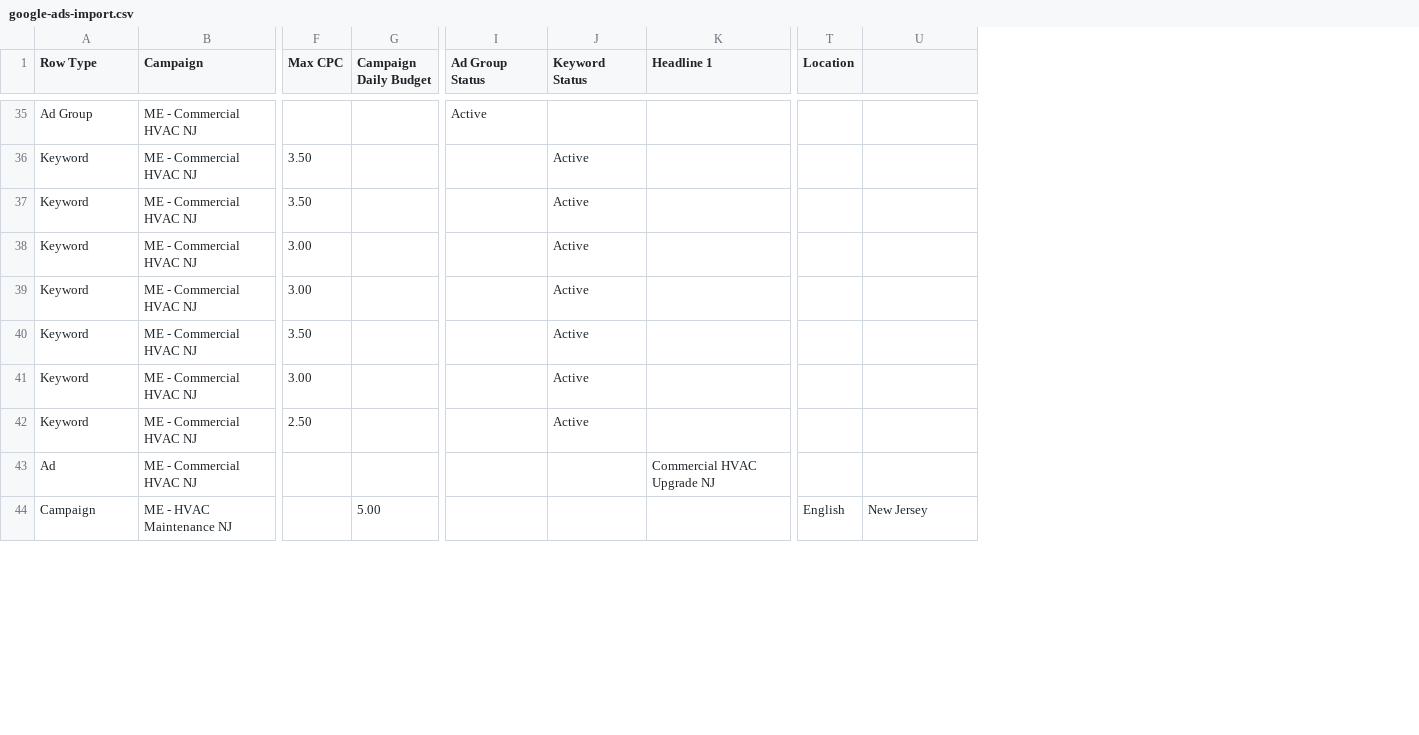
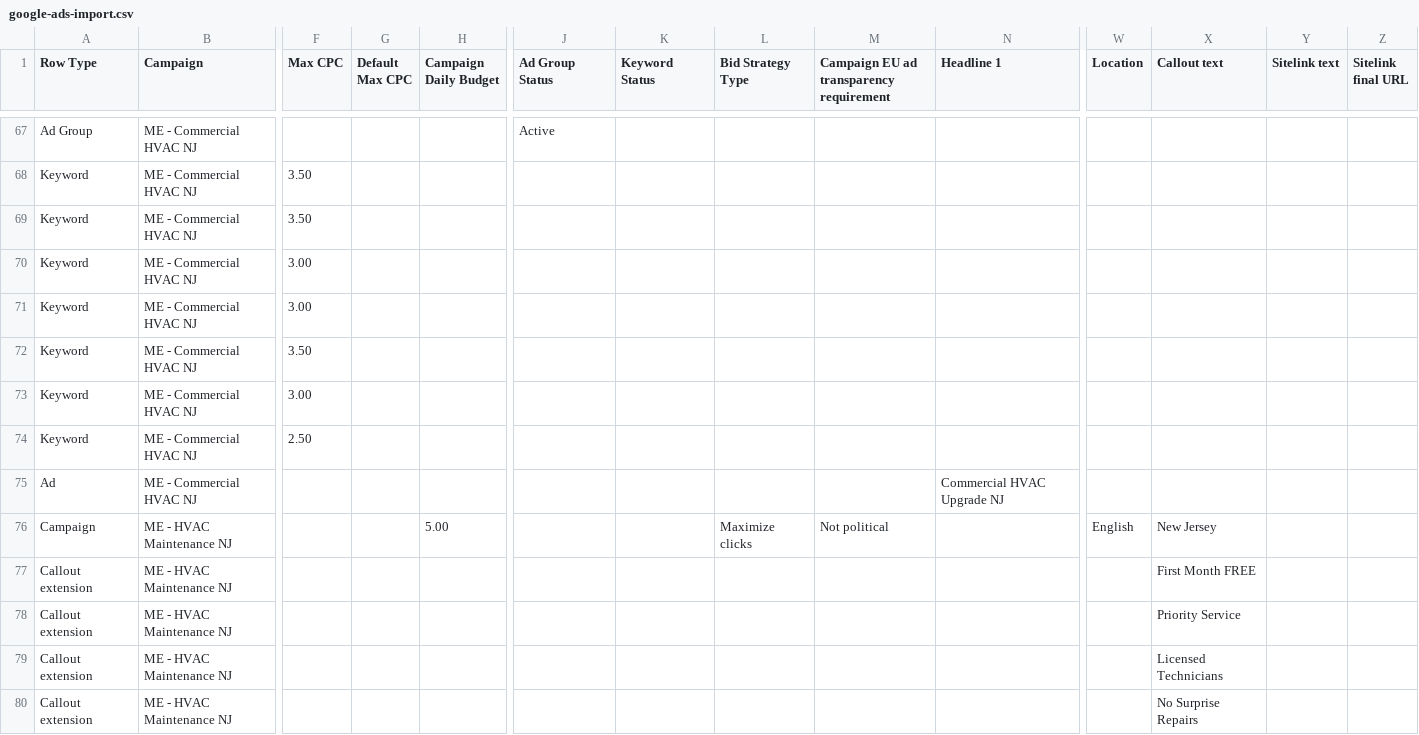
Before and after one commit to RosaliaGroup/-hvac-campaigns-essex, a CSV file: client/public/google-ads-import.csv, drawn as a sheet; only a part is shown, gaps mark what is left out; addresses are those after the commit; rows hold the shown columns only; the diff covers the shown part only; the diff names each change by its address in the sheet, - before the commit and + after, or states it on an @@ line.

```diff
--- a/client/public/google-ads-import.csv
+++ b/client/public/google-ads-import.csv
+column G (Default Max CPC), empty
+column L (Bid Strategy Type), row 76: Maximize clicks
+column M, row 1: Campaign EU ad transparency requirement; row 76: Not political
+column Y (Sitelink text), empty
+column Z (Sitelink final URL), empty
-X1: (empty)
+X1: Callout text
-K68:K74 (Keyword Status): Active
+K68:K74 (Keyword Status): (empty)
+row 77: Callout extension | ME - HVAC Maintenance NJ |  |  |  |  |  |  |  |  |  | First Month FREE
+row 78: Callout extension | ME - HVAC Maintenance NJ |  |  |  |  |  |  |  |  |  | Priority Service
+row 79: Callout extension | ME - HVAC Maintenance NJ |  |  |  |  |  |  |  |  |  | Licensed Technicians
+row 80: Callout extension | ME - HVAC Maintenance NJ |  |  |  |  |  |  |  |  |  | No Surprise Repairs
```
Also changed, not shown: 36 added rows and 30 edited cells elsewhere in this file.
